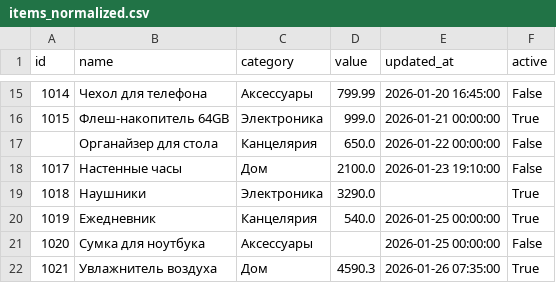
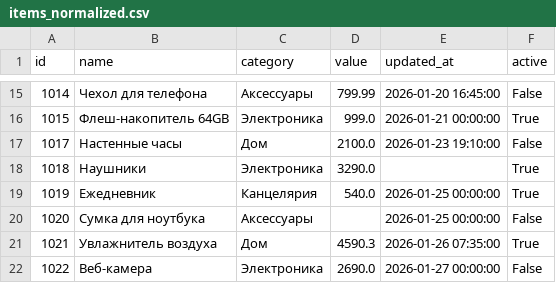
Before and after one commit to fblfca/work-with-open-source-data-technologies, a CSV file: data/processed/items_normalized.csv, drawn as a sheet; only a part is shown, gaps mark what is left out; the shorter side is filled out with more unchanged rows.

```diff
--- a/data/processed/items_normalized.csv
+++ b/data/processed/items_normalized.csv
@@ -16,3 +16,2 @@ id;name;category;value;updated_at;active
 1015;Флеш-накопитель 64GB;Электроника;999.0;2026-01-21 00:00:00;True
-;Органайзер для стола;Канцелярия;650.0;2026-01-22 00:00:00;False
 1017;Настенные часы;Дом;2100.0;2026-01-23 19:10:00;False
```
Also changed, not shown: results/api_log.csv, 10 other files.
